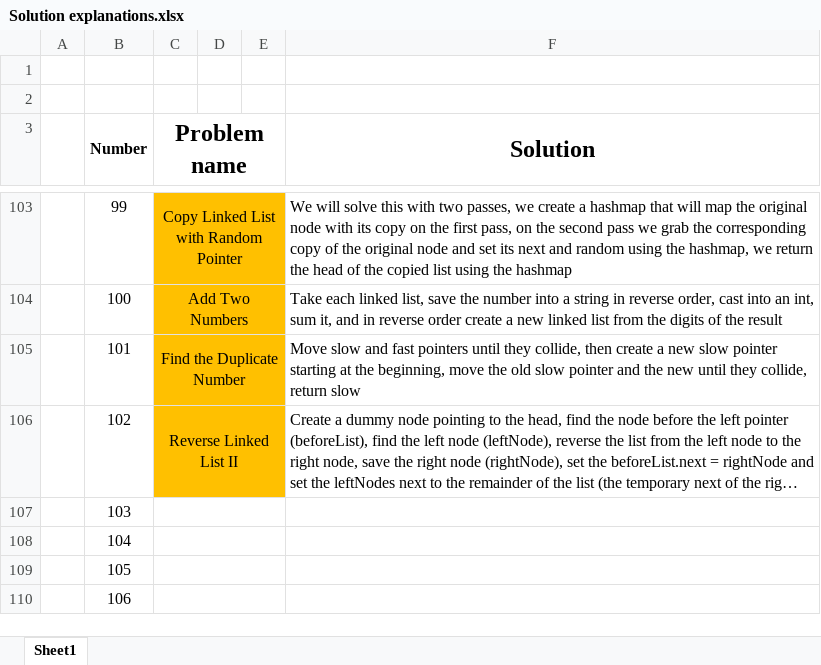
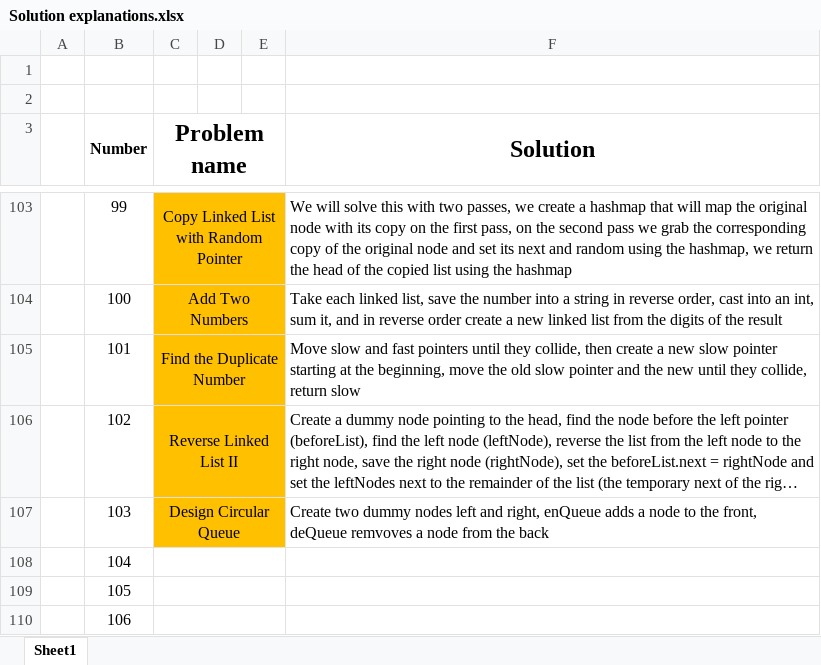
Before and after one commit to AinisALaur/Daily-HackerRank-NeetCode-challenges, an Excel workbook: Solution explanations.xlsx, sheet Sheet1, drawn as a sheet; only a part is shown, gaps mark what is left out; long unchanged cells end in …; values as stored, in another font and other column widths than the file's, no borders; the diff names each change by its address in the sheet, - before the commit and + after, or states it on an @@ line.

Commit message:
Added challenge 10 explanation (number 103)

```diff
--- a/Solution explanations.xlsx (sheet Sheet1)
+++ b/Solution explanations.xlsx (sheet Sheet1)
-C107 (Problem name): (empty)
+C107 (Problem name): Design Circular Queue
-C107:E107 fill: none
+C107:E107 fill: #FFC000
-F107 (Solution): (empty)
+F107 (Solution): Create two dummy nodes left and right, enQueue adds a node to the front, deQueue remvoves a node from the back
```
